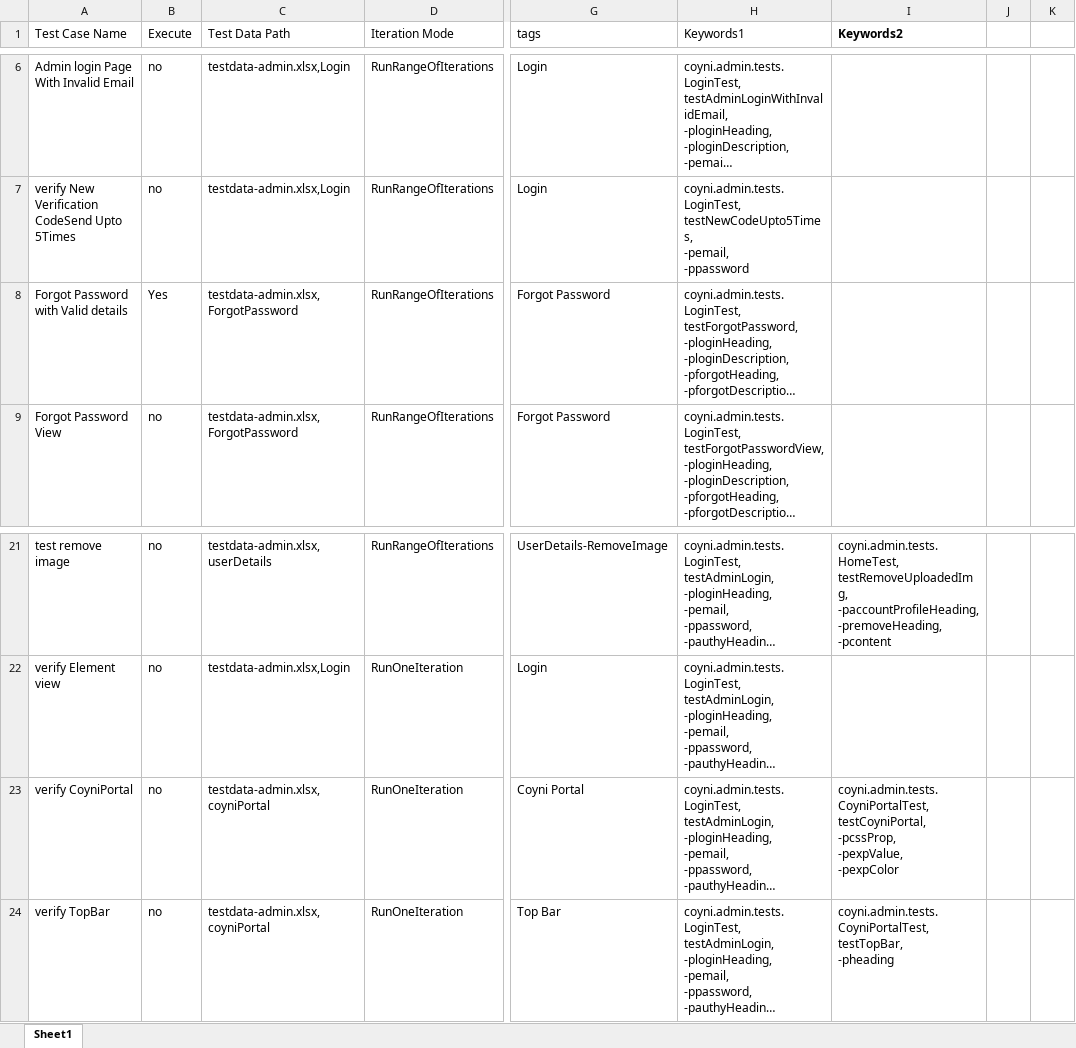
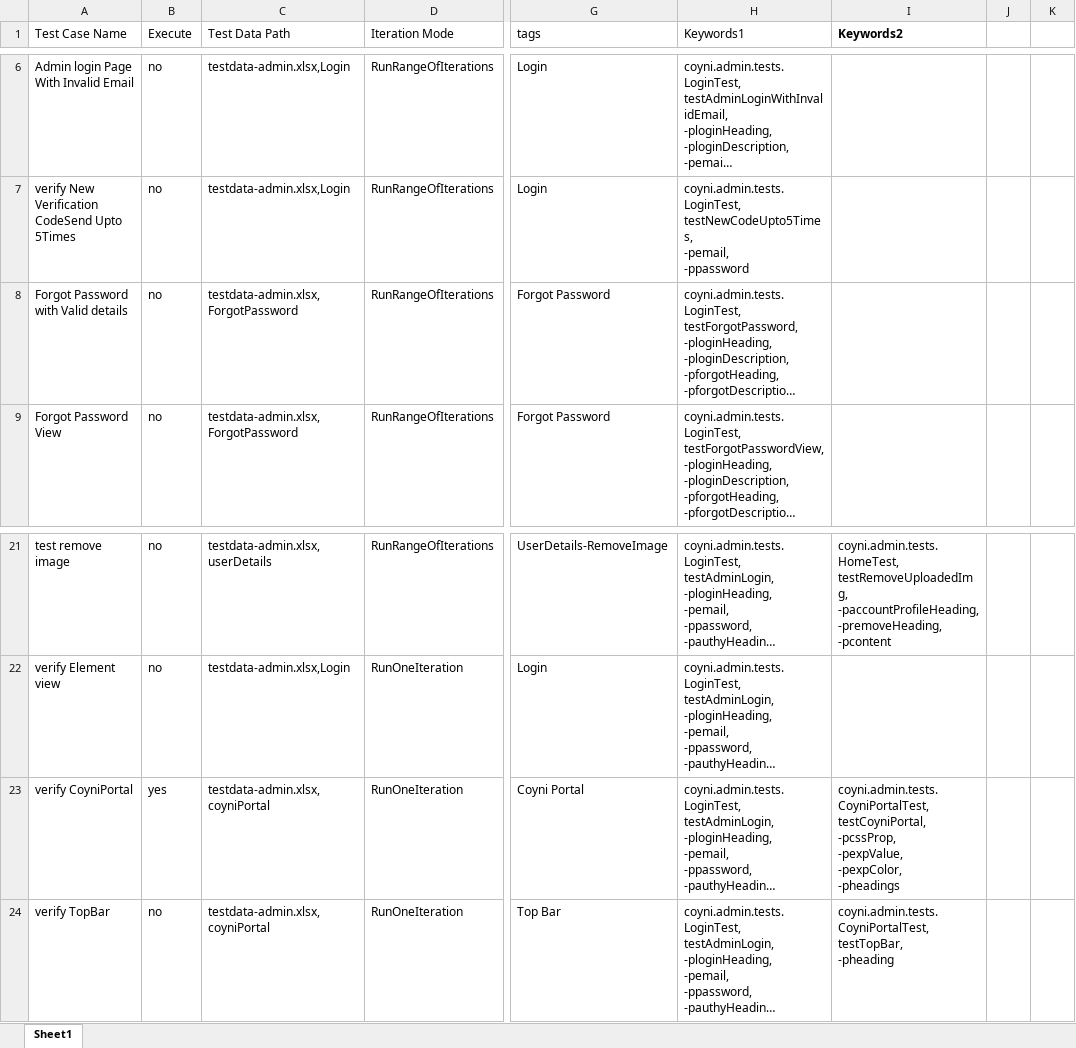
Before and after one commit to RameshNaikRR/Automation, an Excel workbook: Web/coyni/resources/TestScript-admin.xlsx, sheet Sheet1, drawn as a sheet; only a part is shown, gaps mark what is left out; long unchanged cells end in …; values as stored, in another font and other column widths than the file's, no borders; ↵ is a line break in a cell; the diff names each change by its address in the sheet, - before the commit and + after, or states it on an @@ line.

```diff
--- a/Web/coyni/resources/TestScript-admin.xlsx (sheet Sheet1)
+++ b/Web/coyni/resources/TestScript-admin.xlsx (sheet Sheet1)
-B8 (Execute): Yes
+B8 (Execute): no
-B23 (Execute): no
+B23 (Execute): yes
-I23 (Keywords2): …-pcssProp, ↵ -pexpValue, ↵ -pexpColor
+I23 (Keywords2): …-pcssProp, ↵ -pexpValue, ↵ -pexpColor, ↵ -pheadings
```
Also changed, not shown: Web/coyni/resources/testdata-admin.xlsx, 4 other files.
